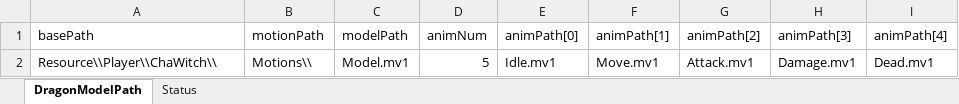
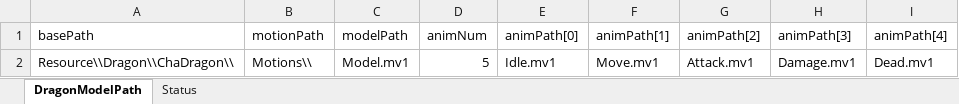
Before and after one commit to kana-bunbun/2nd_3DAction, an Excel workbook: DXLibProject_Start/Data/CSV/DragonModel.xlsx, sheet DragonModelPath, drawn as a sheet; values as stored, in another font and other column widths than the file's, no borders; the diff names each change by its address in the sheet, - before the commit and + after, or states it on an @@ line.

```diff
--- a/DXLibProject_Start/Data/CSV/DragonModel.xlsx (sheet DragonModelPath)
+++ b/DXLibProject_Start/Data/CSV/DragonModel.xlsx (sheet DragonModelPath)
-A2 (basePath): Resource\\Player\\ChaWitch\\
+A2 (basePath): Resource\\Dragon\\ChaDragon\\
```
Also changed, not shown: 24 other files.
